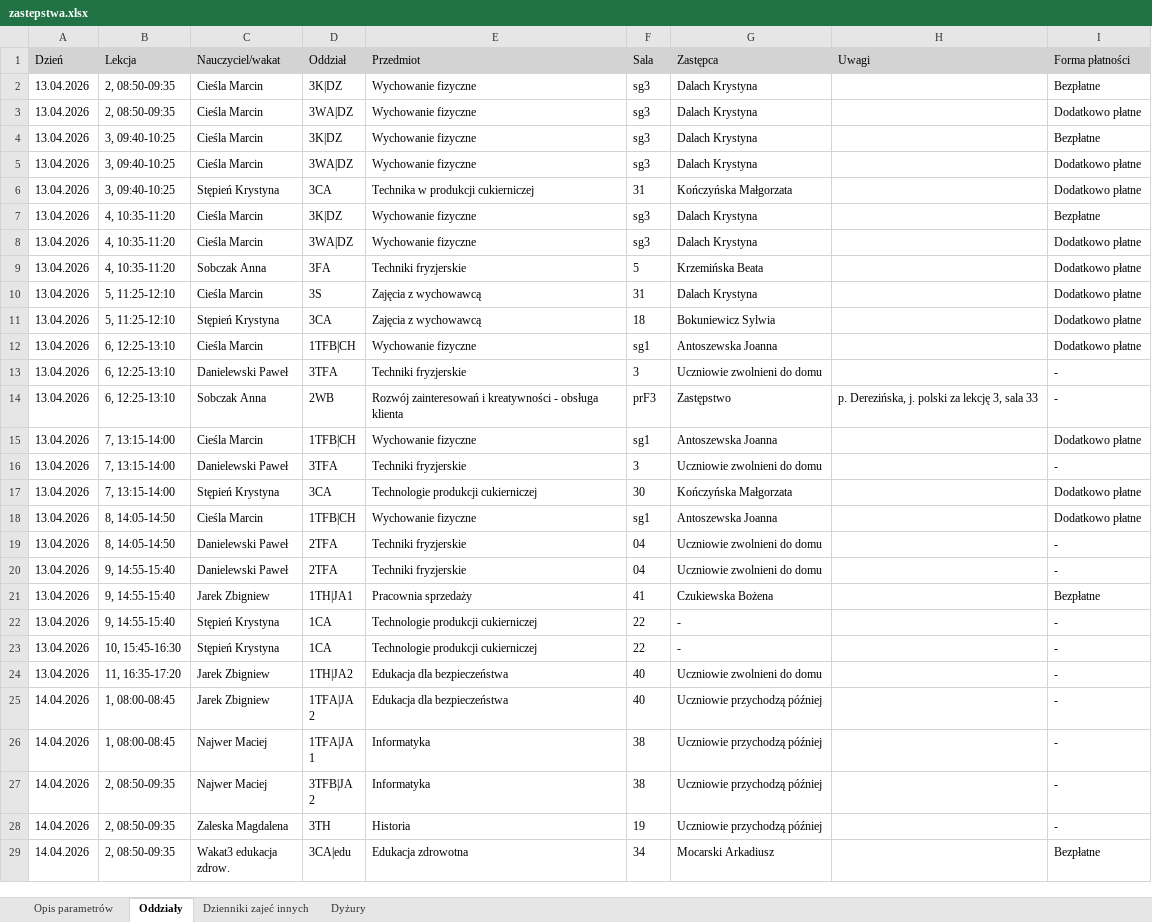
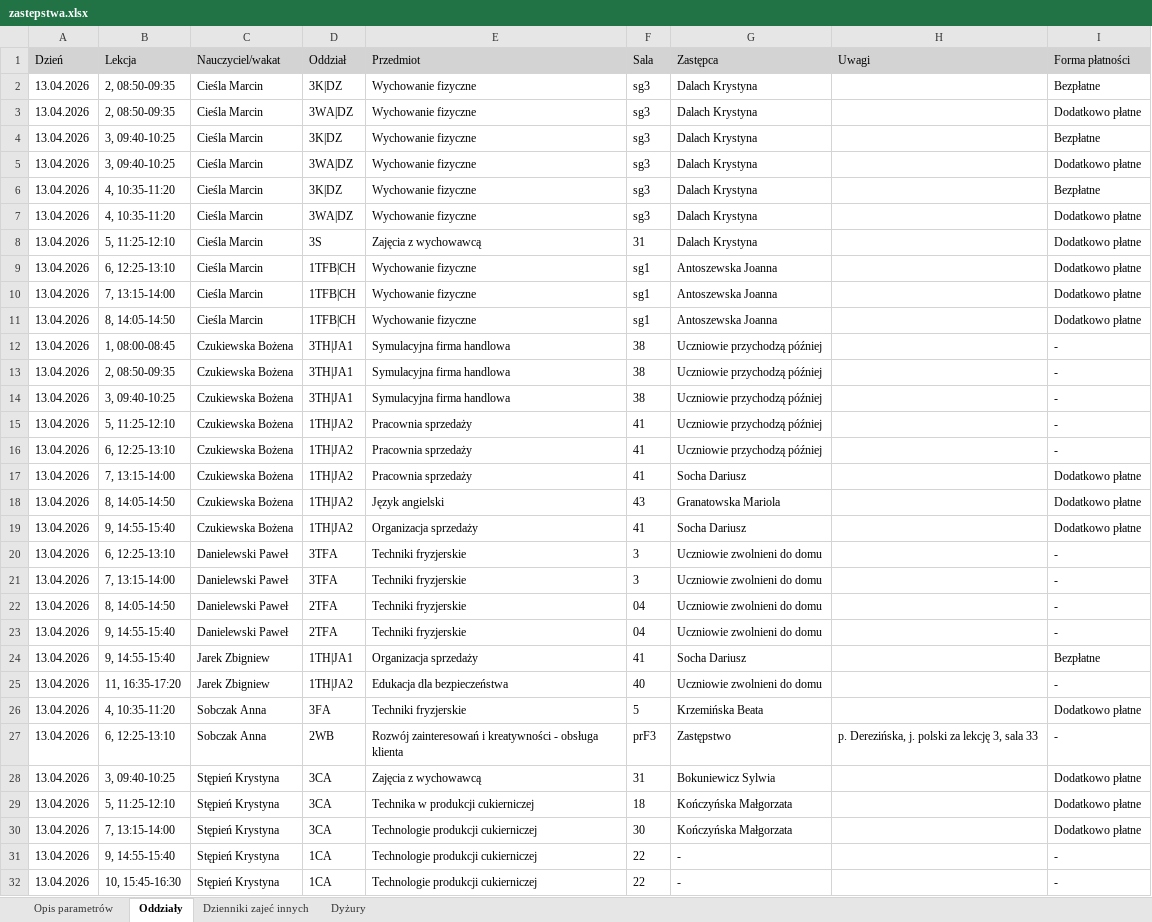
Before and after one commit to adeodatus11/zastepstwa, an Excel workbook: zastepstwa.xlsx, sheet Oddziały, drawn as a sheet; only a part is shown; the shorter side is filled out with more unchanged rows; values as stored, in another font and other column widths than the file's, no borders; removed rows and columns are numbered as before the commit, all else as after; the diff covers the shown part only; the diff names each change by its address in the sheet, - before the commit and + after, or states it on an @@ line.

```diff
--- a/zastepstwa.xlsx (sheet Oddziały)
+++ b/zastepstwa.xlsx (sheet Oddziały)
-row 6: 13.04.2026 | 3, 09:40-10:25 | Stępień Krystyna | 3CA | Technika w produkcji cukierniczej | 31 | Kończyńska Małgorzata |  | Dodatkowo płatne
-row 11: 13.04.2026 | 5, 11:25-12:10 | Stępień Krystyna | 3CA | Zajęcia z wychowawcą | 18 | Bokuniewicz Sylwia |  | Dodatkowo płatne
@@ row 15 moved to row 10: 13.04.2026 @@
@@ row 18 moved to row 11: 13.04.2026 @@
+row 12: 13.04.2026 | 1, 08:00-08:45 | Czukiewska Bożena | 3TH|JA1 | Symulacyjna firma handlowa | 38 | Uczniowie przychodzą później |  | -
+row 13: 13.04.2026 | 2, 08:50-09:35 | Czukiewska Bożena | 3TH|JA1 | Symulacyjna firma handlowa | 38 | Uczniowie przychodzą później |  | -
+row 14: 13.04.2026 | 3, 09:40-10:25 | Czukiewska Bożena | 3TH|JA1 | Symulacyjna firma handlowa | 38 | Uczniowie przychodzą później |  | -
+row 15: 13.04.2026 | 5, 11:25-12:10 | Czukiewska Bożena | 1TH|JA2 | Pracownia sprzedaży | 41 | Uczniowie przychodzą później |  | -
+row 16: 13.04.2026 | 6, 12:25-13:10 | Czukiewska Bożena | 1TH|JA2 | Pracownia sprzedaży | 41 | Uczniowie przychodzą później |  | -
+row 17: 13.04.2026 | 7, 13:15-14:00 | Czukiewska Bożena | 1TH|JA2 | Pracownia sprzedaży | 41 | Socha Dariusz |  | Dodatkowo płatne
+row 18: 13.04.2026 | 8, 14:05-14:50 | Czukiewska Bożena | 1TH|JA2 | Język angielski | 43 | Granatowska Mariola |  | Dodatkowo płatne
+row 19: 13.04.2026 | 9, 14:55-15:40 | Czukiewska Bożena | 1TH|JA2 | Organizacja sprzedaży | 41 | Socha Dariusz |  | Dodatkowo płatne
-E24 (Przedmiot): Pracownia sprzedaży
+E24 (Przedmiot): Organizacja sprzedaży
-G24 (Zastępca): Czukiewska Bożena
+G24 (Zastępca): Socha Dariusz
@@ row 24 moved to row 25: 13.04.2026 @@
@@ row 9 moved to row 26: 13.04.2026 @@
@@ row 14 moved to row 27: 13.04.2026 @@
+row 28: 13.04.2026 | 3, 09:40-10:25 | Stępień Krystyna | 3CA | Zajęcia z wychowawcą | 31 | Bokuniewicz Sylwia |  | Dodatkowo płatne
+row 29: 13.04.2026 | 5, 11:25-12:10 | Stępień Krystyna | 3CA | Technika w produkcji cukierniczej | 18 | Kończyńska Małgorzata |  | Dodatkowo płatne
@@ row 17 moved to row 30: 13.04.2026 @@
```
Also changed, not shown: 16 added rows, 4 removed rows and 106 moved rows elsewhere in this sheet, sheet Dyżury, sheet Dzienniki zajeć innych, sheet Opis parametrów, InformacjeOPrzeniesieniach.xlsx.
